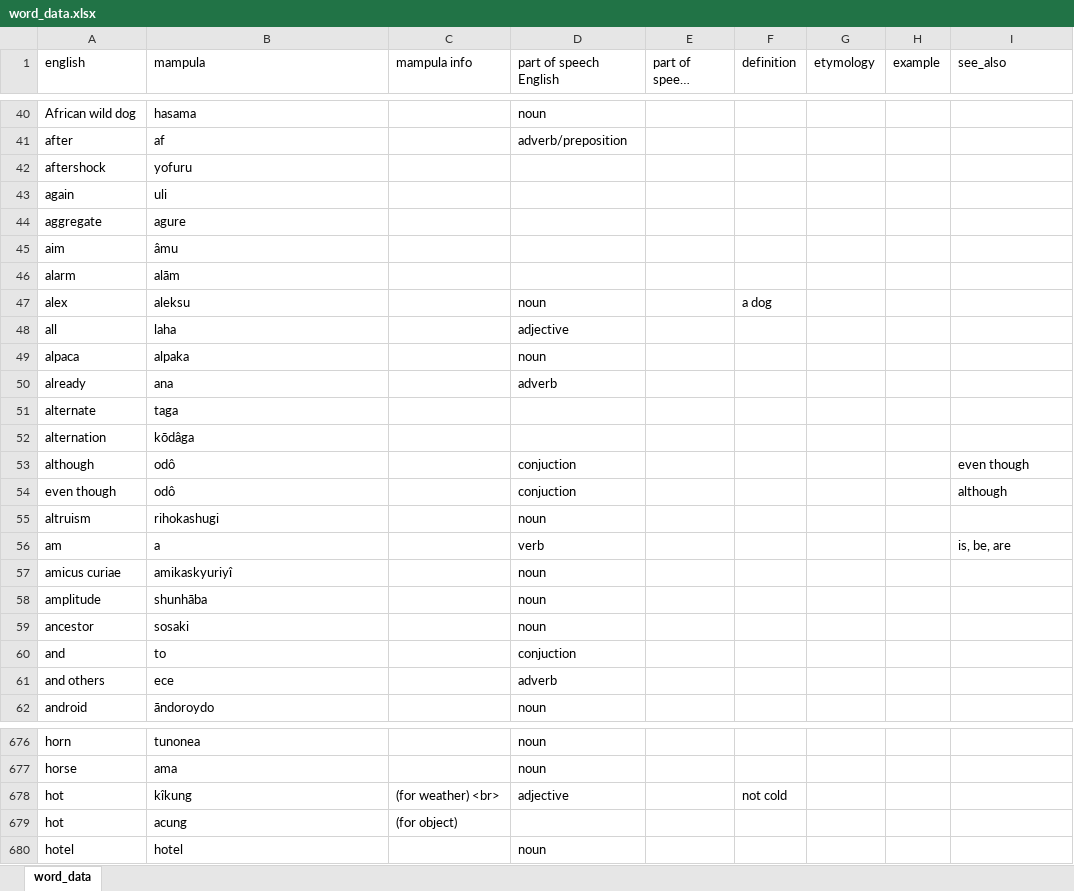
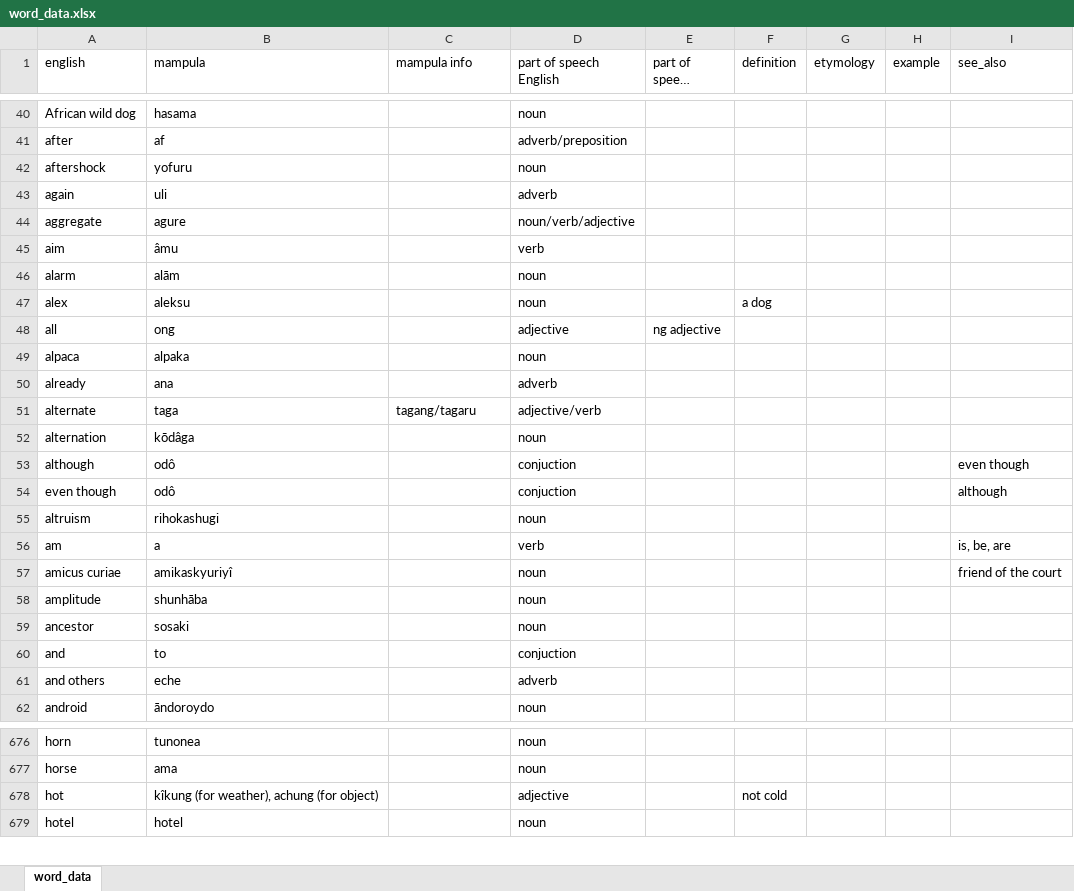
Before and after one commit to AlexAndPedro/alexandpedro.github.io, an Excel workbook: data/word_data.xlsx, sheet word_data, drawn as a sheet; only a part is shown, gaps mark what is left out; long unchanged cells end in …; values as stored, in another font and other column widths than the file's, no borders; conditional formats not drawn; removed rows and columns are numbered as before the commit, all else as after; the diff covers the shown part only; the diff names each change by its address in the sheet, - before the commit and + after, or states it on an @@ line.

Commit message:
Updated data

```diff
--- a/data/word_data.xlsx (sheet word_data)
+++ b/data/word_data.xlsx (sheet word_data)
-D42 (part of speech English): (empty)
+D42 (part of speech English): noun
-D43 (part of speech English): (empty)
+D43 (part of speech English): adverb
-D44 (part of speech English): (empty)
+D44 (part of speech English): noun/verb/adjective
-D45 (part of speech English): (empty)
+D45 (part of speech English): verb
-D46 (part of speech English): (empty)
+D46 (part of speech English): noun
-B48 (mampula): laha
+B48 (mampula): ong
-E48 (part of speech Mampula): (empty)
+E48 (part of speech Mampula): ng adjective
-C51 (mampula info): (empty)
+C51 (mampula info): tagang/tagaru
-D51 (part of speech English): (empty)
+D51 (part of speech English): adjective/verb
-D52 (part of speech English): (empty)
+D52 (part of speech English): noun
-I57 (see_also): (empty)
+I57 (see_also): friend of the court
-B61 (mampula): ece
+B61 (mampula): eche
-B678 (mampula): kîkung
+B678 (mampula): kîkung (for weather), achung (for object)
-C678 (mampula info): (for weather) <br>
+C678 (mampula info): (empty)
-row 679: hot | acung | (for object)
```
Also changed, not shown: 46 added rows and 270 edited cells elsewhere in this sheet, 3 other files.
